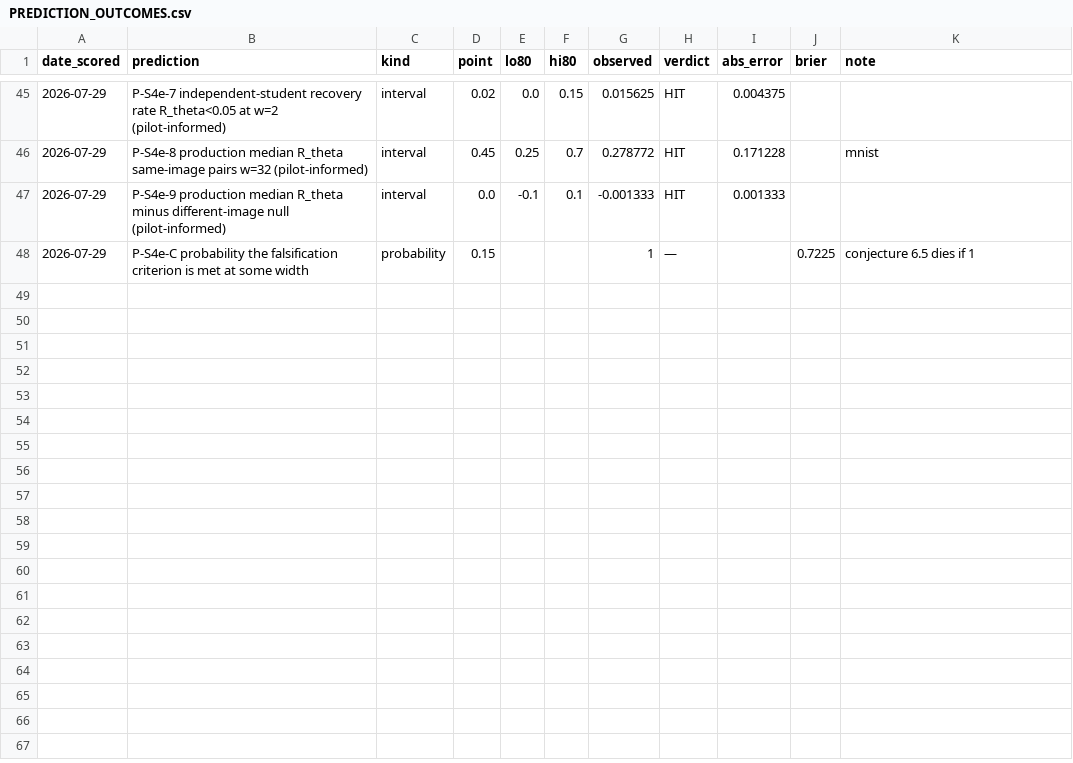
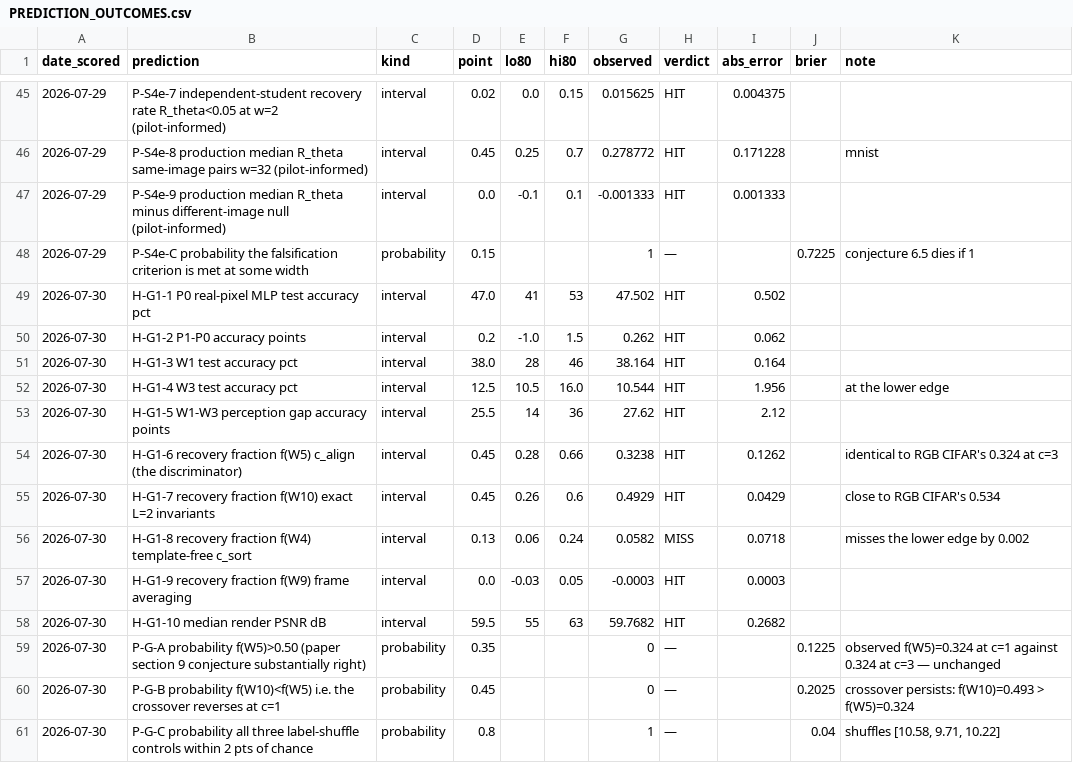
Before and after one commit to ITheClixs/project-siren-gap, a CSV file: docs/PREDICTION_OUTCOMES.csv, drawn as a sheet; only a part is shown, gaps mark what is left out; the diff names each change by its address in the sheet, - before the commit and + after, or states it on an @@ line.

Commit message:
feat: luminance-CIFAR arm reports — the section 9 conjecture is withdrawn
The arm changes output-channel count alone: identical images, geometry, architecture and fit
budget, c = 3 -> 1. It was registered (S1-gray.md, b84b660829aa6d40) specifically to test a
conjecture this paper had already committed to in print -- that c_align's collapse on CIFAR
is about the outgoing structure, which grows with c -- with two probability calls at 0.35
and 0.45 and pre-committed wording for every outcome including withdrawal.

The conjecture is wrong. At c = 1, f(W5) = 0.324 against 0.324 at c = 3 on the same images:
identical to three decimals. The crossover does not reverse either (f(W10) = 0.493, still
above W5). Luminance CIFAR behaves like RGB CIFAR, not like the grayscale corpora, so the
cross-dataset behaviour is driven by image statistics and not by channel count. Both
probability calls resolved against us (Brier 0.1225 and 0.2025); 9/10 intervals hit.

The arm also kills the alternative explanation the registration said was owed if the result
came out the other way. Dropping channels makes the fit over-parameterised and takes median
render PSNR from 40 dB to 59.8 dB, so this corpus is fitted far more accurately than MNIST's
39.2 dB and still aligns far worse. Higher fidelity does not buy alignment recovery.

Three candidate causes are now eliminated -- fit length, channel count, render fidelity --
and the paper deliberately does NOT offer a replacement mechanism. The one it offered was
specific, motivated by the algebra, and false; the right response is to report the
eliminations and name the experiment that would identify the cause.

Two deviations logged rather than hidden: the quality gates ran after the ladder instead of
before (a flag-name bug made them crash, the chain only checked that generation had
finished, and both gates pass on inspection -- gaps +0.04 and -0.01 pts), and the frozen
prereg's declared pre-freeze exposure was overstated (it claimed corpora and gates existed
at freeze time; only pilot shards did). The chain script now gates on a passing gate JSON.

```diff
--- a/docs/PREDICTION_OUTCOMES.csv
+++ b/docs/PREDICTION_OUTCOMES.csv
+row 49: 2026-07-30 | H-G1-1 P0 real-pixel MLP test accuracy pct | interval | 47.0 | 41 | 53 | 47.502 | HIT | 0.502
+row 50: 2026-07-30 | H-G1-2 P1-P0 accuracy points | interval | 0.2 | -1.0 | 1.5 | 0.262 | HIT | 0.062
+row 51: 2026-07-30 | H-G1-3 W1 test accuracy pct | interval | 38.0 | 28 | 46 | 38.164 | HIT | 0.164
+row 52: 2026-07-30 | H-G1-4 W3 test accuracy pct | interval | 12.5 | 10.5 | 16.0 | 10.544 | HIT | 1.956 |  | at the lower edge
+row 53: 2026-07-30 | H-G1-5 W1-W3 perception gap accuracy points | interval | 25.5 | 14 | 36 | 27.62 | HIT | 2.12
+row 54: 2026-07-30 | H-G1-6 recovery fraction f(W5) c_align (the discriminator) | interval | 0.45 | 0.28 | 0.66 | 0.3238 | HIT | 0.1262 |  | identical to RGB CIFAR's 0.324 at c=3
+row 55: 2026-07-30 | H-G1-7 recovery fraction f(W10) exact L=2 invariants | interval | 0.45 | 0.26 | 0.6 | 0.4929 | HIT | 0.0429 |  | close to RGB CIFAR's 0.534
+row 56: 2026-07-30 | H-G1-8 recovery fraction f(W4) template-free c_sort | interval | 0.13 | 0.06 | 0.24 | 0.0582 | MISS | 0.0718 |  | misses the lower edge by 0.002
+row 57: 2026-07-30 | H-G1-9 recovery fraction f(W9) frame averaging | interval | 0.0 | -0.03 | 0.05 | -0.0003 | HIT | 0.0003
+row 58: 2026-07-30 | H-G1-10 median render PSNR dB | interval | 59.5 | 55 | 63 | 59.7682 | HIT | 0.2682
+row 59: 2026-07-30 | P-G-A probability f(W5)>0.50 (paper section 9 conjecture substantially right) | probability | 0.35 |  |  | 0 | — |  | 0.1225 | observed f(W5)=0.324 at c=1 against 0.324 at c=3 — unchanged
+row 60: 2026-07-30 | P-G-B probability f(W10)<f(W5) i.e. the crossover reverses at c=1 | probability | 0.45 |  |  | 0 | — |  | 0.2025 | crossover persists: f(W10)=0.493 > f(W5)=0.324
+row 61: 2026-07-30 | P-G-C probability all three label-shuffle controls within 2 pts of chance | probability | 0.8 |  |  | 1 | — |  | 0.04 | shuffles [10.58, 9.71, 10.22]
```
Also changed, not shown: 24 other files.
